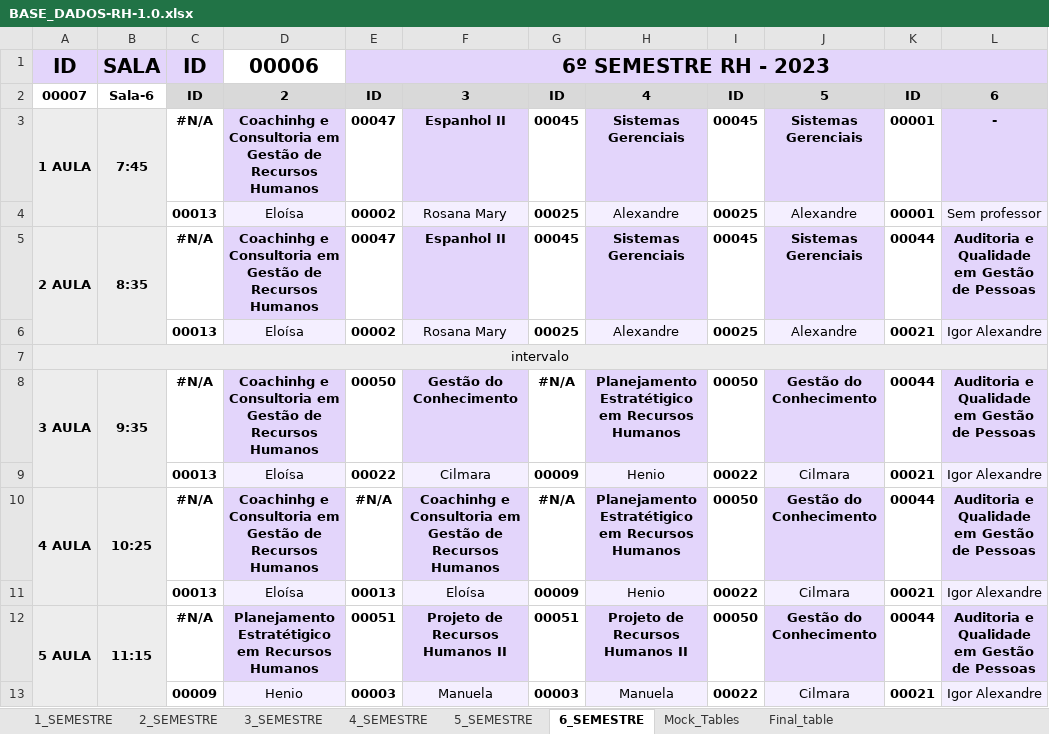
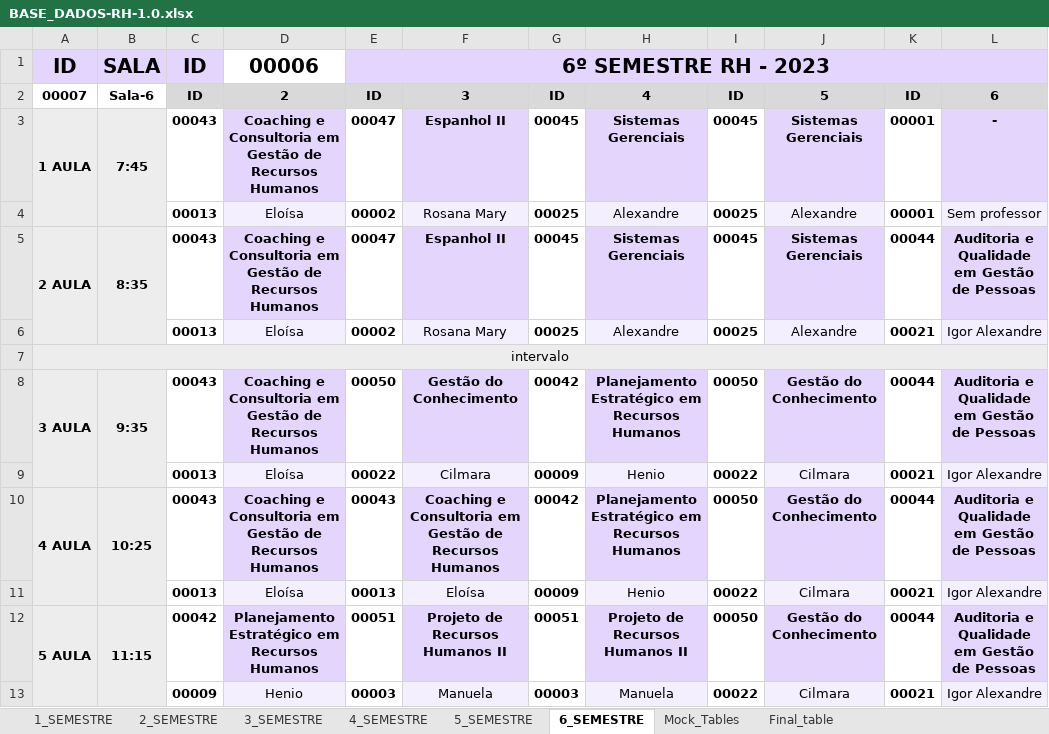
Before and after one commit to isaac-goncalves/gerenciamento-de-salas-V0.1, an Excel workbook: Python ETL/BASE_DADOS-RH-1.0.xlsx, sheet 6_SEMESTRE, drawn as a sheet; values as stored, in another font and other column widths than the file's, no borders; the diff names each change by its address in the sheet, - before the commit and + after, or states it on an @@ line.

Commit message:
fixed names once again :dog:

```diff
--- a/Python ETL/BASE_DADOS-RH-1.0.xlsx (sheet 6_SEMESTRE)
+++ b/Python ETL/BASE_DADOS-RH-1.0.xlsx (sheet 6_SEMESTRE)
-C3: #N/A
+C3: 00043
-D3: Coachinhg e Consultoria…
+D3: Coaching e Consultoria…
-C5: #N/A
+C5: 00043
-D5: Coachinhg e Consultoria…
+D5: Coaching e Consultoria…
-C8: #N/A
+C8: 00043
-D8: Coachinhg e Consultoria…
+D8: Coaching e Consultoria…
-G8: #N/A
+G8: 00042
-H8: Planejamento Estratétigico em Recursos Humanos
+H8: Planejamento Estratégico em Recursos Humanos
-C10: #N/A
+C10: 00043
-D10: Coachinhg e Consultoria…
+D10: Coaching e Consultoria…
-E10: #N/A
+E10: 00043
-F10: Coachinhg e Consultoria…
+F10: Coaching e Consultoria…
-G10: #N/A
+G10: 00042
-H10: Planejamento Estratétigico em Recursos Humanos
+H10: Planejamento Estratégico em Recursos Humanos
-C12: #N/A
+C12: 00042
-D12: Planejamento Estratétigico em Recursos Humanos
+D12: Planejamento Estratégico em Recursos Humanos
```
Also changed, not shown: sheet Final_table.
